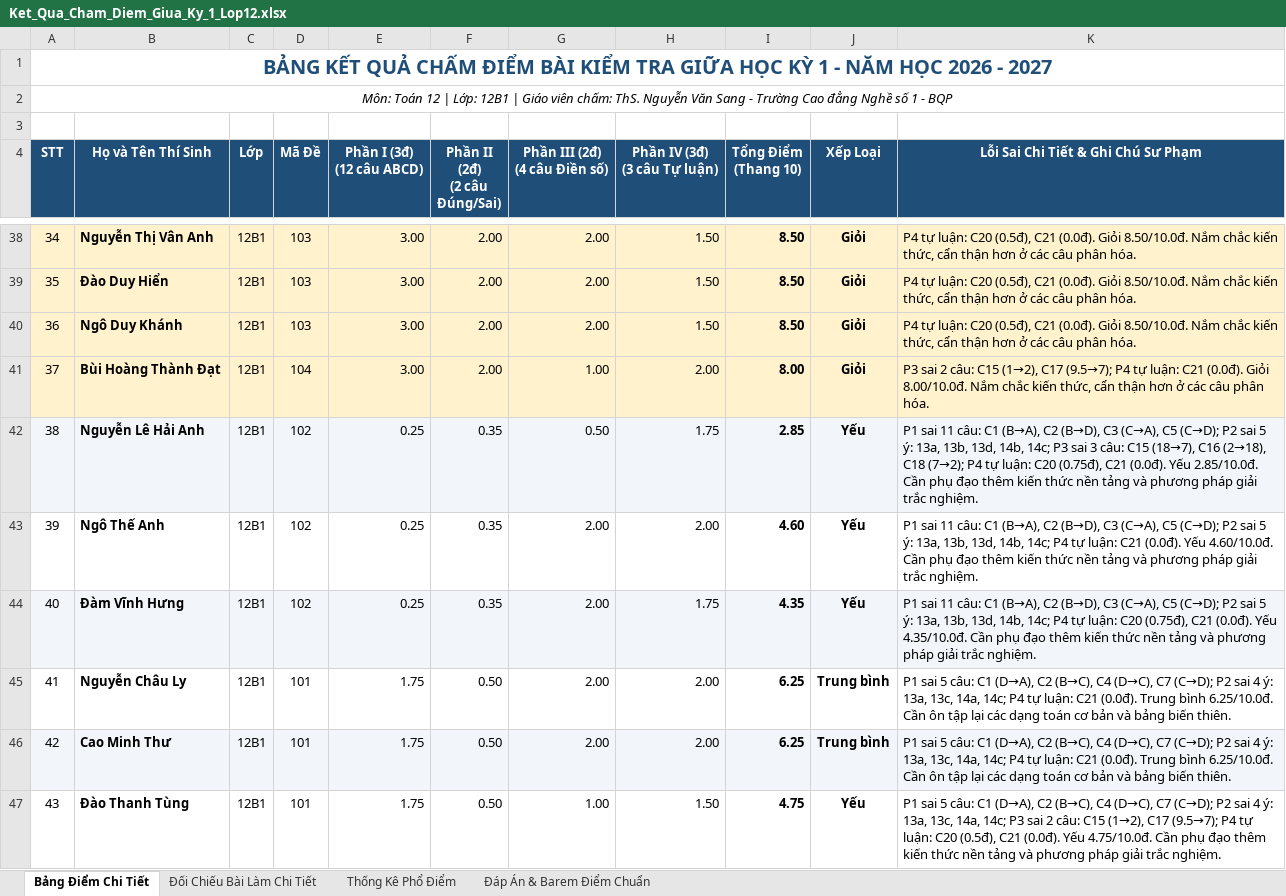
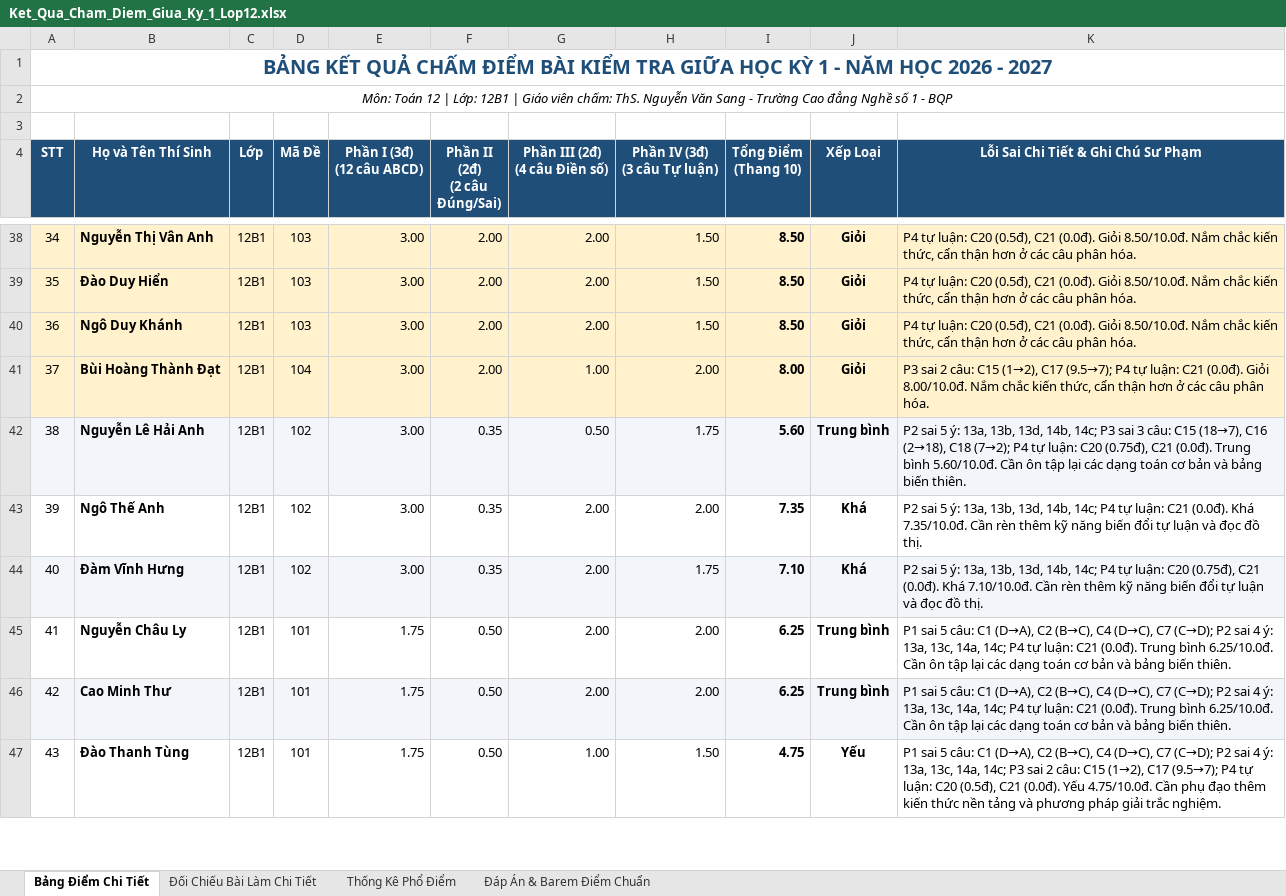
Before and after one commit to sanginnova/cham-diem-hoc-sinh, an Excel workbook: Ket_Qua_Cham_Diem_Giua_Ky_1_Lop12.xlsx, sheet Bảng Điểm Chi Tiết, drawn as a sheet; only a part is shown, gaps mark what is left out; values as stored, in another font and other column widths than the file's, no borders; the diff covers the shown part only; the diff names each change by its address in the sheet, - before the commit and + after, or states it on an @@ line.

```diff
--- a/Ket_Qua_Cham_Diem_Giua_Ky_1_Lop12.xlsx (sheet Bảng Điểm Chi Tiết)
+++ b/Ket_Qua_Cham_Diem_Giua_Ky_1_Lop12.xlsx (sheet Bảng Điểm Chi Tiết)
-E42:E44 (Phần I (3đ) (12 câu ABCD)): 0.25
+E42:E44 (Phần I (3đ) (12 câu ABCD)): 3.00
-I42 (Tổng Điểm (Thang 10)): 2.85
+I42 (Tổng Điểm (Thang 10)): 5.60
-J42 (Xếp Loại): Yếu
+J42 (Xếp Loại): Trung bình
-K42: P1 sai 11 câu: C1 (B→A), C2 (B→D), C3 (C→A), C5 (C→D); P2 sai 5 ý: 13a, 13b, 13d, 14b, 14c; P3 sai 3 câu: C15 (18→7), C16 (2→18), C18 (7→2); P4 tự luận: C20 (0.75đ), C21 (0.0đ). Yếu 2.85/10.0đ. Cần phụ đạo thêm kiến thức nền tảng và phương pháp giải trắc nghiệm.
+K42: P2 sai 5 ý: 13a, 13b, 13d, 14b, 14c; P3 sai 3 câu: C15 (18→7), C16 (2→18), C18 (7→2); P4 tự luận: C20 (0.75đ), C21 (0.0đ). Trung bình 5.60/10.0đ. Cần ôn tập lại các dạng toán cơ bản và bảng biến thiên.
-I43 (Tổng Điểm (Thang 10)): 4.60
+I43 (Tổng Điểm (Thang 10)): 7.35
-J43:J44 (Xếp Loại): Yếu
+J43:J44 (Xếp Loại): Khá
-K43: P1 sai 11 câu: C1 (B→A), C2 (B→D), C3 (C→A), C5 (C→D); P2 sai 5 ý: 13a, 13b, 13d, 14b, 14c; P4 tự luận: C21 (0.0đ). Yếu 4.60/10.0đ. Cần phụ đạo thêm kiến thức nền tảng và phương pháp giải trắc nghiệm.
+K43: P2 sai 5 ý: 13a, 13b, 13d, 14b, 14c; P4 tự luận: C21 (0.0đ). Khá 7.35/10.0đ. Cần rèn thêm kỹ năng biến đổi tự luận và đọc đồ thị.
-I44 (Tổng Điểm (Thang 10)): 4.35
+I44 (Tổng Điểm (Thang 10)): 7.10
-K44: P1 sai 11 câu: C1 (B→A), C2 (B→D), C3 (C→A), C5 (C→D); P2 sai 5 ý: 13a, 13b, 13d, 14b, 14c; P4 tự luận: C20 (0.75đ), C21 (0.0đ). Yếu 4.35/10.0đ. Cần phụ đạo thêm kiến thức nền tảng và phương pháp giải trắc nghiệm.
+K44: P2 sai 5 ý: 13a, 13b, 13d, 14b, 14c; P4 tự luận: C20 (0.75đ), C21 (0.0đ). Khá 7.10/10.0đ. Cần rèn thêm kỹ năng biến đổi tự luận và đọc đồ thị.
```
Also changed, not shown: 20 edited cells and cell formats elsewhere in this sheet, sheet Đối Chiếu Bài Làm Chi Tiết, sheet Thống Kê Phổ Điểm, 3 other files.
